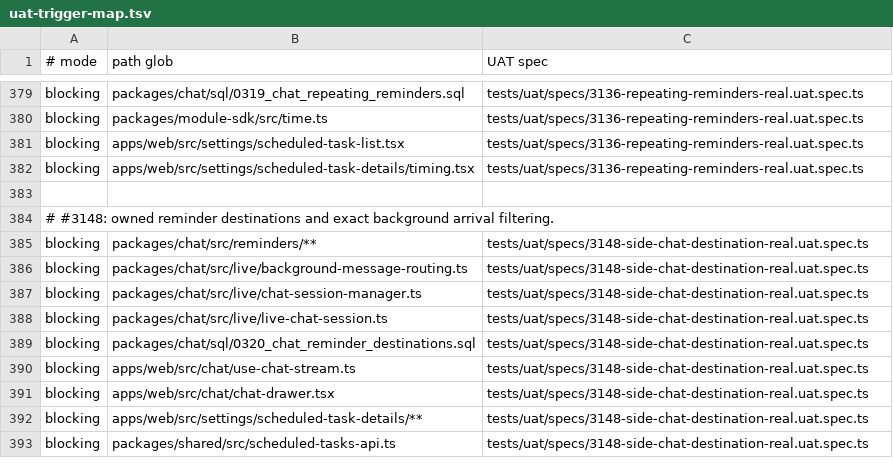
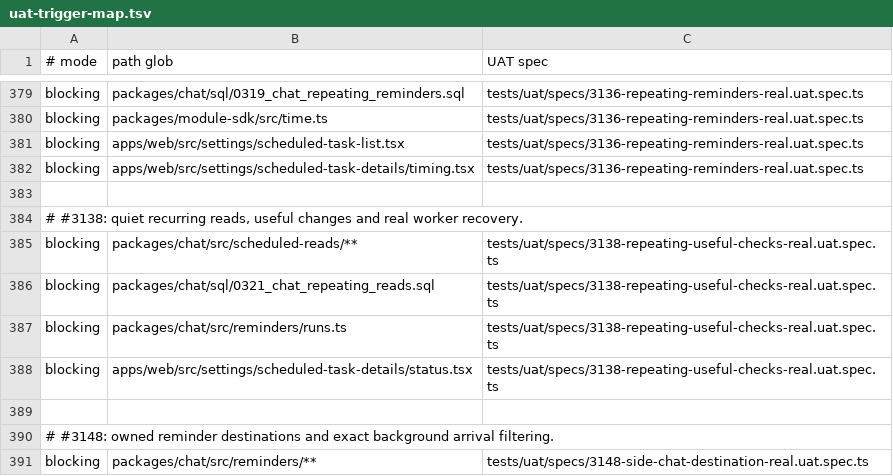
Before and after one commit to motioneso/moss, a TSV file: .claude/skills/coordinate/uat-trigger-map.tsv, drawn as a sheet; only a part is shown, gaps mark what is left out; the shorter side is filled out with more unchanged rows; the diff names each change by its address in the sheet, - before the commit and + after, or states it on an @@ line.

Commit message:
feat(chat): repeat useful task checks with honest failure history (#3138) (#3507)
* docs: plan repeating useful Tasks checks for #3138

* feat(chat): repeat useful Tasks checks with honest failures (#3138)

* fix(chat): saturate repeated-read failure counters before addition

* test(chat): adapt recurring worker fixture to destination locks

* Keep recurring check validation refusals out of live chat

* Fix app-map remediation search and canonical reminder proof

* Fix declared remediation links and match Notes gateway fixtures to runtime

* test(chat): register the draft module in keyboard fixture

```diff
--- a/.claude/skills/coordinate/uat-trigger-map.tsv
+++ b/.claude/skills/coordinate/uat-trigger-map.tsv
+row 384: # #3138: quiet recurring reads, useful changes and real worker recovery.
+row 385: blocking | packages/chat/src/scheduled-reads/** | tests/uat/specs/3138-repeating-useful-checks-real.uat.spec.ts
+row 386: blocking | packages/chat/sql/0321_chat_repeating_reads.sql | tests/uat/specs/3138-repeating-useful-checks-real.uat.spec.ts
+row 387: blocking | packages/chat/src/reminders/runs.ts | tests/uat/specs/3138-repeating-useful-checks-real.uat.spec.ts
+row 388: blocking | apps/web/src/settings/scheduled-task-details/status.tsx | tests/uat/specs/3138-repeating-useful-checks-real.uat.spec.ts
+row 389: (empty)
```
Also changed, not shown: 46 other files.
